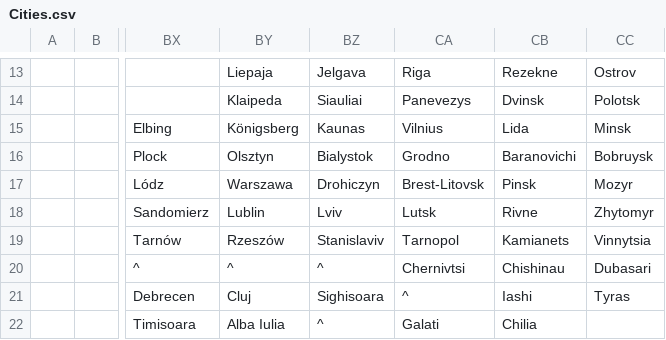
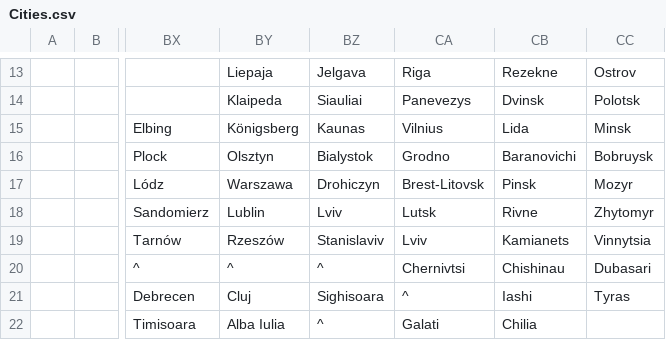
Before and after one commit to dguenms/Dawn-of-Civilization, a CSV file: Assets/Maps/Cities.csv, drawn as a sheet; only a part is shown, gaps mark what is left out; the diff names each change by its address in the sheet, - before the commit and + after, or states it on an @@ line.

Commit message:
Adjust Lviv location and settler value

```diff
--- a/Assets/Maps/Cities.csv
+++ b/Assets/Maps/Cities.csv
-CA19: Tarnopol
+CA19: Lviv
```
Also changed, not shown: Assets/Maps/Settler/Ruthenia.csv, 2 other files.
